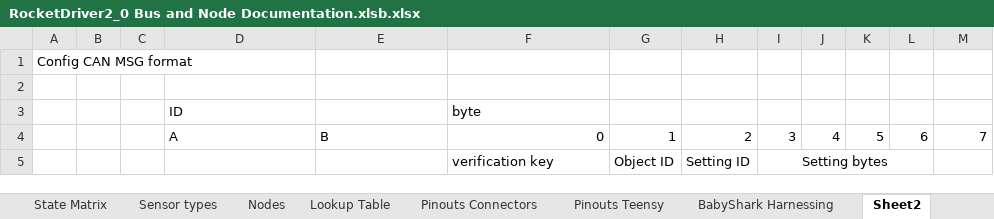
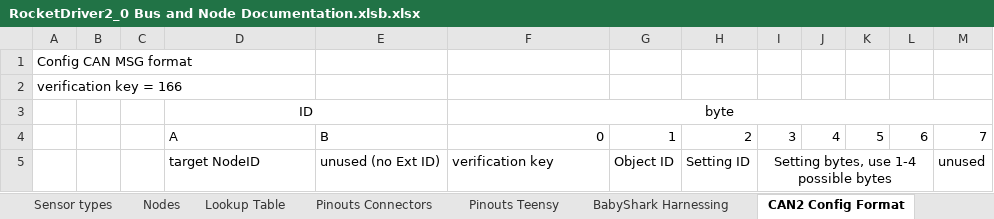
Before and after one commit to Beach-Launch-Team-CSULB/RocketDriver_V2_0, an Excel workbook: RocketDriver2_0 Bus and Node Documentation.xlsb.xlsx, sheet CAN2 Config Format, drawn as a sheet; values as stored, in another font and other column widths than the file's, no borders; removed rows and columns are numbered as before the commit, all else as after; the diff names each change by its address in the sheet, - before the commit and + after, or states it on an @@ line.

Commit message:
excel changes

```diff
--- a/RocketDriver2_0 Bus and Node Documentation.xlsb.xlsx (sheet CAN2 Config Format)
+++ b/RocketDriver2_0 Bus and Node Documentation.xlsb.xlsx (sheet CAN2 Config Format)
-sheet tab: Sheet2
+sheet tab: CAN2 Config Format
-A2: (empty)
+A2: verification key = 166
-D3 alignment: left
+D3 alignment: center
+D3:E3 merged
-F3 alignment: left
+F3 alignment: center
+F3:M3 merged
-row 5:  |  |  |  |  | verification key | Object ID | Setting ID | Setting bytes
+row 5:  |  |  | target NodeID | unused (no Ext ID) | verification key | Object ID | Setting ID | Setting bytes, use 1-4 possible bytes |  |  |  | unused
```
Also changed, not shown: other sheet tabs.
